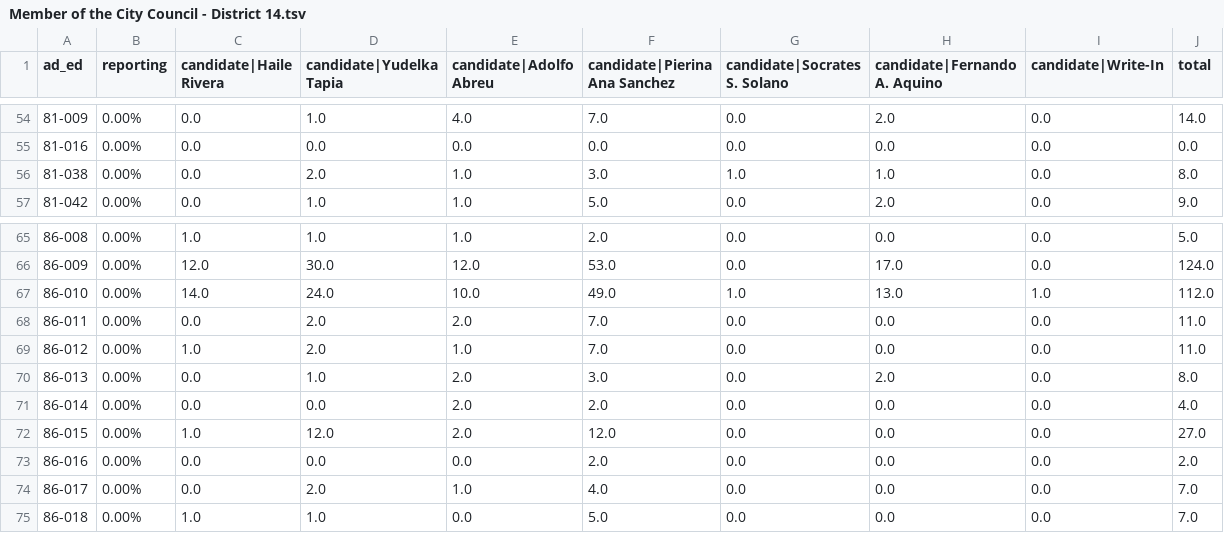
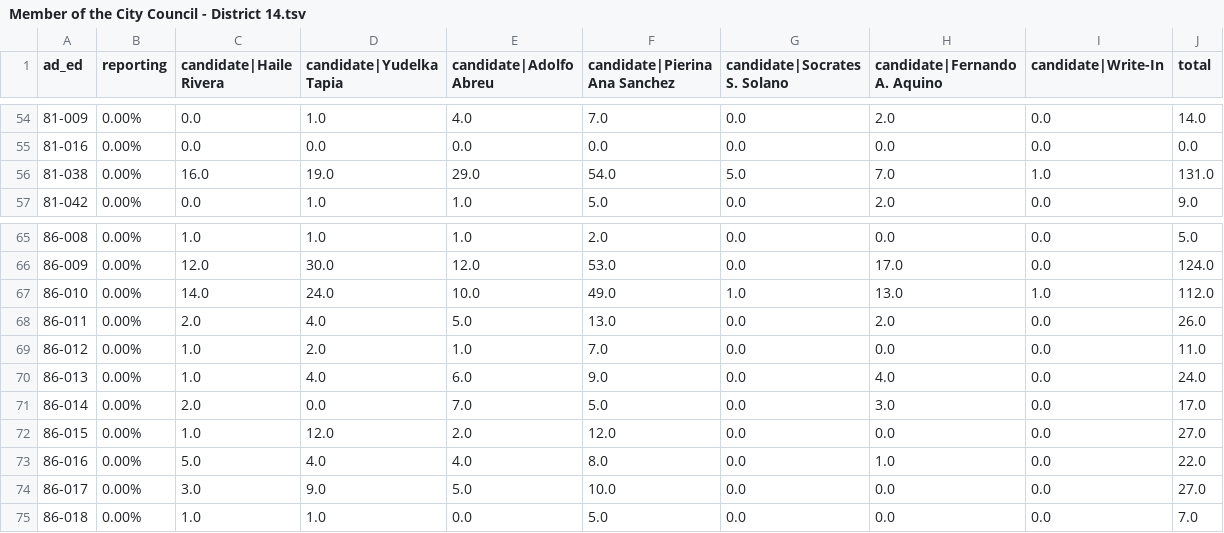
Before and after one commit to sabrinadchan/dsa-for-the-many, a TSV file: data/2021/Member of the City Council - District 14.tsv, drawn as a sheet; only a part is shown, gaps mark what is left out; the diff covers the shown part only.

```diff
--- a/data/2021/Member of the City Council - District 14.tsv
+++ b/data/2021/Member of the City Council - District 14.tsv
@@ -55,3 +55,3 @@ ad_ed	reporting	candidate|Haile Rivera	candidate|Yudelka Tapia	candidate|Adolfo
 81-016	0.00%	0.0	0.0	0.0	0.0	0.0	0.0	0.0	0.0
-81-038	0.00%	0.0	2.0	1.0	3.0	1.0	1.0	0.0	8.0
+81-038	0.00%	16.0	19.0	29.0	54.0	5.0	7.0	1.0	131.0
 81-042	0.00%	0.0	1.0	1.0	5.0	0.0	2.0	0.0	9.0
@@ -67,9 +67,9 @@ ad_ed	reporting	candidate|Haile Rivera	candidate|Yudelka Tapia	candidate|Adolfo
 86-010	0.00%	14.0	24.0	10.0	49.0	1.0	13.0	1.0	112.0
-86-011	0.00%	0.0	2.0	2.0	7.0	0.0	0.0	0.0	11.0
+86-011	0.00%	2.0	4.0	5.0	13.0	0.0	2.0	0.0	26.0
 86-012	0.00%	1.0	2.0	1.0	7.0	0.0	0.0	0.0	11.0
-86-013	0.00%	0.0	1.0	2.0	3.0	0.0	2.0	0.0	8.0
-86-014	0.00%	0.0	0.0	2.0	2.0	0.0	0.0	0.0	4.0
+86-013	0.00%	1.0	4.0	6.0	9.0	0.0	4.0	0.0	24.0
+86-014	0.00%	2.0	0.0	7.0	5.0	0.0	3.0	0.0	17.0
 86-015	0.00%	1.0	12.0	2.0	12.0	0.0	0.0	0.0	27.0
-86-016	0.00%	0.0	0.0	0.0	2.0	0.0	0.0	0.0	2.0
-86-017	0.00%	0.0	2.0	1.0	4.0	0.0	0.0	0.0	7.0
+86-016	0.00%	5.0	4.0	4.0	8.0	0.0	1.0	0.0	22.0
+86-017	0.00%	3.0	9.0	5.0	10.0	0.0	0.0	0.0	27.0
 86-018	0.00%	1.0	1.0	0.0	5.0	0.0	0.0	0.0	7.0
```
Also changed, not shown: 46 edited cells elsewhere in this file, data/2021/Member of the City Council - District 23.tsv, data/2021/Member of the City Council - District 35.tsv, 4 other files.
